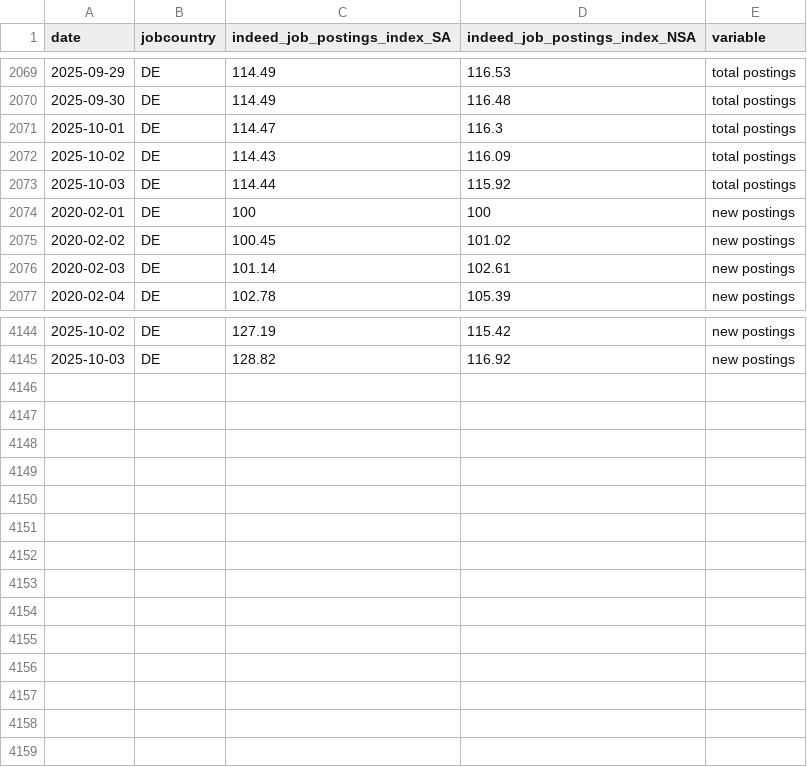
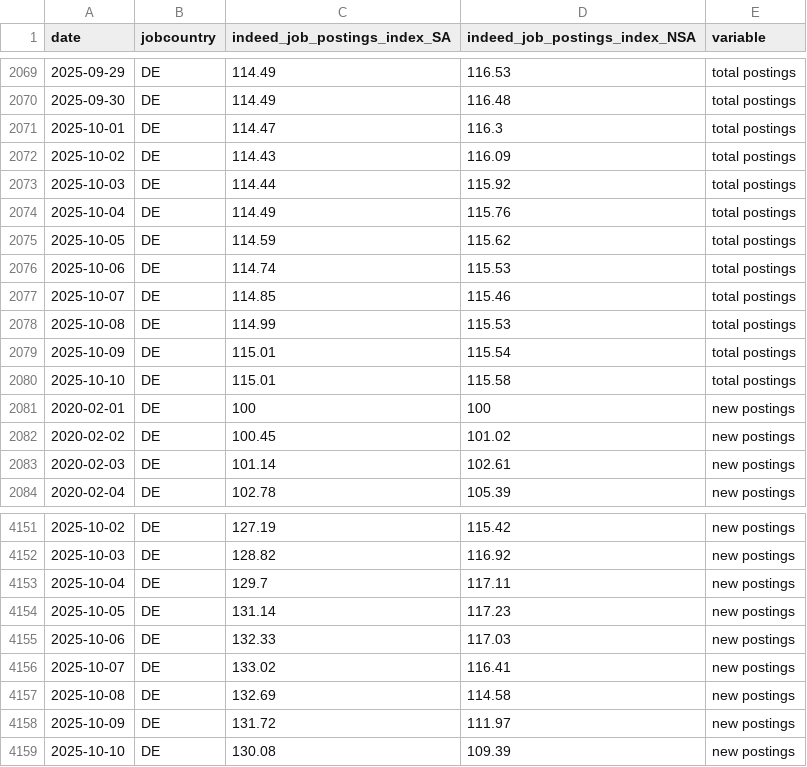
Before and after one commit to hiring-lab/job_postings_tracker, a CSV file: DE/aggregate_job_postings_DE.csv, drawn as a sheet; only a part is shown, gaps mark what is left out; the diff names each change by its address in the sheet, - before the commit and + after, or states it on an @@ line.

```diff
--- a/DE/aggregate_job_postings_DE.csv
+++ b/DE/aggregate_job_postings_DE.csv
+row 2074: 2025-10-04 | DE | 114.49 | 115.76 | total postings
+row 2075: 2025-10-05 | DE | 114.59 | 115.62 | total postings
+row 2076: 2025-10-06 | DE | 114.74 | 115.53 | total postings
+row 2077: 2025-10-07 | DE | 114.85 | 115.46 | total postings
+row 2078: 2025-10-08 | DE | 114.99 | 115.53 | total postings
+row 2079: 2025-10-09 | DE | 115.01 | 115.54 | total postings
+row 2080: 2025-10-10 | DE | 115.01 | 115.58 | total postings
+row 4153: 2025-10-04 | DE | 129.7 | 117.11 | new postings
+row 4154: 2025-10-05 | DE | 131.14 | 117.23 | new postings
+row 4155: 2025-10-06 | DE | 132.33 | 117.03 | new postings
+row 4156: 2025-10-07 | DE | 133.02 | 116.41 | new postings
+row 4157: 2025-10-08 | DE | 132.69 | 114.58 | new postings
+row 4158: 2025-10-09 | DE | 131.72 | 111.97 | new postings
+row 4159: 2025-10-10 | DE | 130.08 | 109.39 | new postings
```
Also changed, not shown: EA/aggregate_job_postings_EA.csv, FR/aggregate_job_postings_FR.csv, 13 other files.
